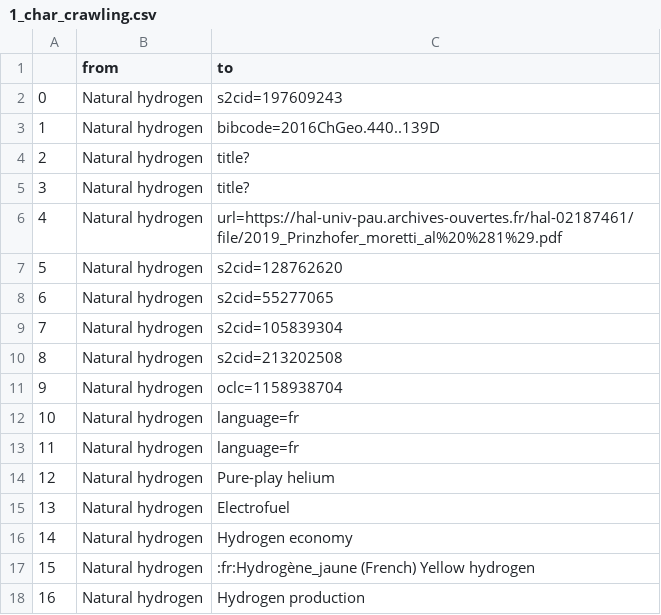
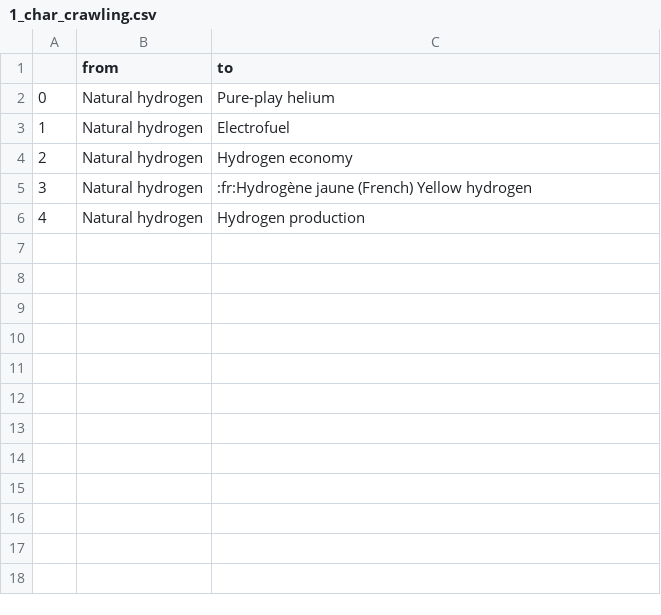
Before and after one commit to seosumin/wiki_crawler, a CSV file: 1_char_crawling.csv, drawn as a sheet; removed rows and columns are numbered as before the commit, all else as after; the diff names each change by its address in the sheet, - before the commit and + after, or states it on an @@ line.

```diff
--- a/1_char_crawling.csv
+++ b/1_char_crawling.csv
-row 2: 0 | Natural hydrogen | s2cid=197609243
-row 3: 1 | Natural hydrogen | bibcode=2016ChGeo.440..139D
-row 4: 2 | Natural hydrogen | title?
-row 5: 3 | Natural hydrogen | title?
-row 6: 4 | Natural hydrogen | url=https://hal-univ-pau.archives-ouvertes.fr/hal-02187461/file/2019_Prinzhofer_moretti_al%20%281%29.pdf
-row 7: 5 | Natural hydrogen | s2cid=128762620
-row 8: 6 | Natural hydrogen | s2cid=55277065
-row 9: 7 | Natural hydrogen | s2cid=105839304
-row 10: 8 | Natural hydrogen | s2cid=213202508
-row 11: 9 | Natural hydrogen | oclc=1158938704
-row 12: 10 | Natural hydrogen | language=fr
-row 13: 11 | Natural hydrogen | language=fr
@@ column A renumbered from row 2 down @@
-C5 (to): :fr:Hydrogène_jaune (French) Yellow hydrogen
+C5 (to): :fr:Hydrogène jaune (French) Yellow hydrogen
```
Also changed, not shown: 2 other files.
